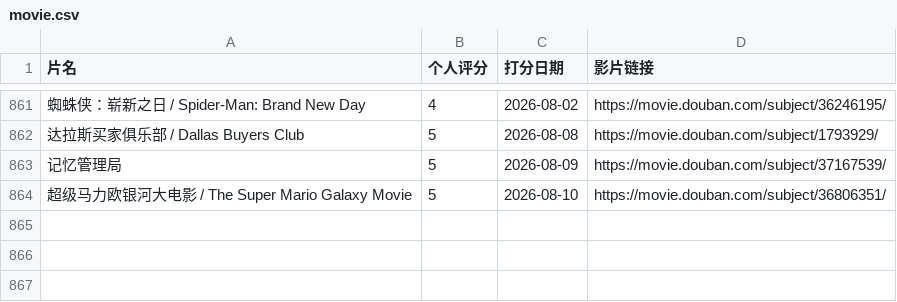
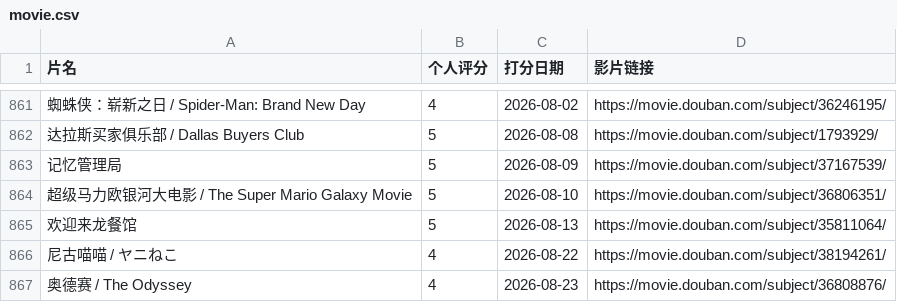
Before and after one commit to MarkXuJQ/Mark-blog, a CSV file: content/movies/movie.csv, drawn as a sheet; only a part is shown, gaps mark what is left out.

Commit message:
feat: update sitemap with new movie review URL; add new links and movie reviews

```diff
--- a/content/movies/movie.csv
+++ b/content/movies/movie.csv
@@ -864 +864,4 @@
 "超级马力欧银河大电影 / The Super Mario Galaxy Movie","5","2026-08-10","https://movie.douban.com/subject/36806351/",
+"欢迎来龙餐馆","5","2026-08-13","https://movie.douban.com/subject/35811064/",
+"尼古喵喵 / ヤニねこ","4","2026-08-22","https://movie.douban.com/subject/38194261/",
+"奥德赛 / The Odyssey","4","2026-08-23","https://movie.douban.com/subject/36808876/",
```
Also changed, not shown: 8 other files.
